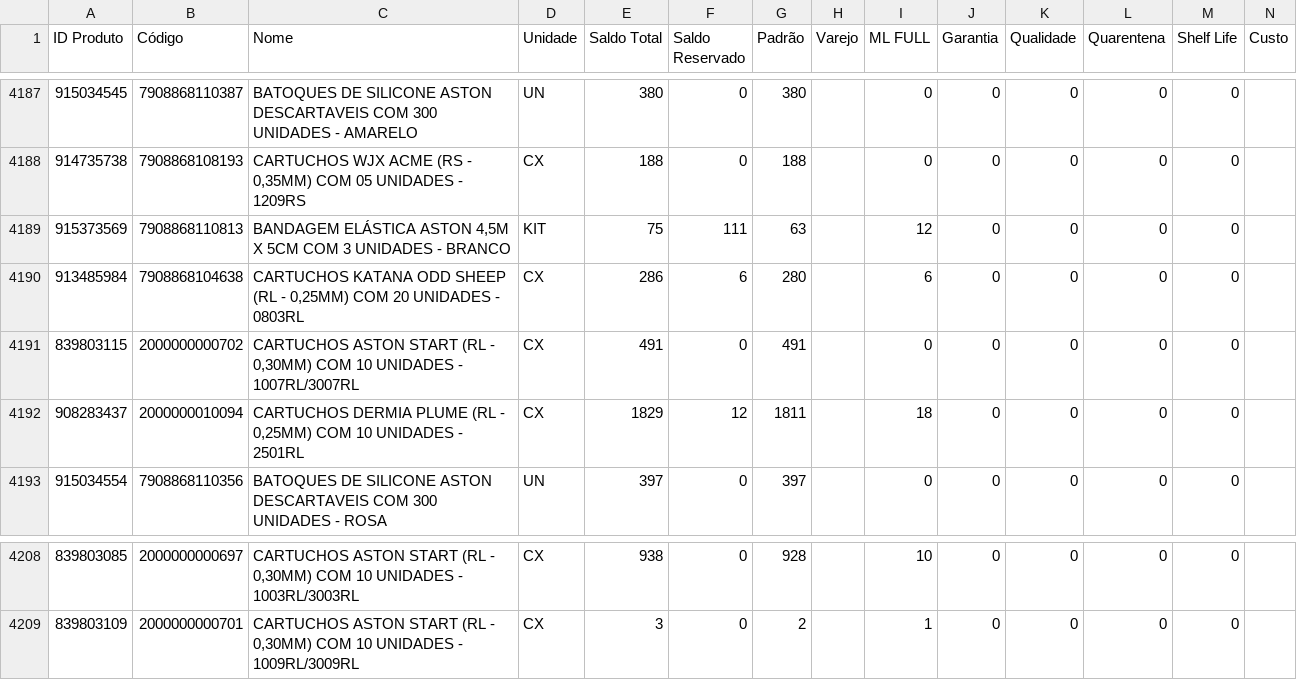
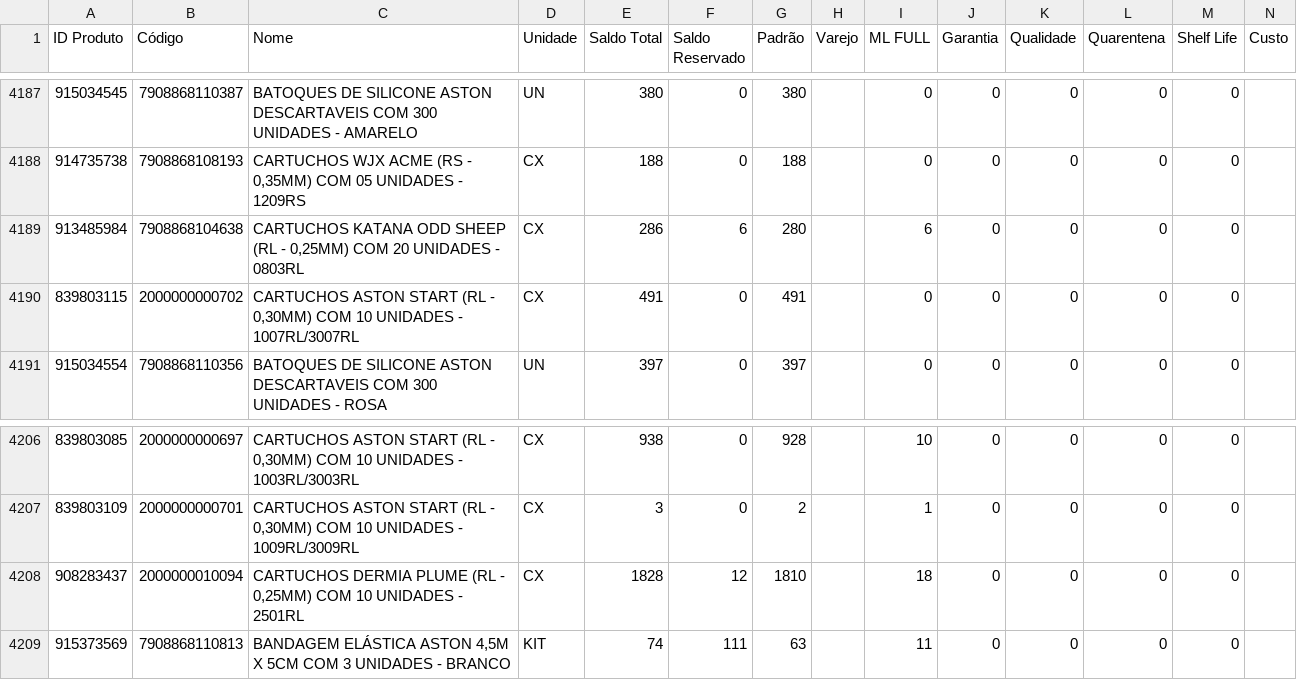
Before and after one commit to JhonatanAlmeida02/Pdg-Tiny-Importacoes, a CSV file: TB_bases/Tb_BaseEstoque_Tiny.csv, drawn as a sheet; only a part is shown, gaps mark what is left out.

```diff
--- a/TB_bases/Tb_BaseEstoque_Tiny.csv
+++ b/TB_bases/Tb_BaseEstoque_Tiny.csv
@@ -4188,6 +4188,4 @@
 914735738;7908868108193;CARTUCHOS WJX ACME (RS - 0,35MM) COM 05 UNIDADES - 1209RS;CX;188;0;188;;0;0;0;0;0;
-915373569;7908868110813;BANDAGEM ELÁSTICA ASTON 4,5M X 5CM COM 3 UNIDADES - BRANCO;KIT;75;111;63;;12;0;0;0;0;
 913485984;7908868104638;CARTUCHOS KATANA ODD SHEEP (RL - 0,25MM) COM 20 UNIDADES - 0803RL;CX;286;6;280;;6;0;0;0;0;
 839803115;2000000000702;CARTUCHOS ASTON START (RL - 0,30MM) COM 10 UNIDADES - 1007RL/3007RL;CX;491;0;491;;0;0;0;0;0;
-908283437;2000000010094;CARTUCHOS DERMIA PLUME (RL - 0,25MM) COM 10 UNIDADES - 2501RL;CX;1829;12;1811;;18;0;0;0;0;
 915034554;7908868110356;BATOQUES DE SILICONE ASTON DESCARTAVEIS COM 300 UNIDADES - ROSA;UN;397;0;397;;0;0;0;0;0;
@@ -4209 +4207,3 @@
 839803109;2000000000701;CARTUCHOS ASTON START (RL - 0,30MM) COM 10 UNIDADES - 1009RL/3009RL;CX;3;0;2;;1;0;0;0;0;
+908283437;2000000010094;CARTUCHOS DERMIA PLUME (RL - 0,25MM) COM 10 UNIDADES - 2501RL;CX;1828;12;1810;;18;0;0;0;0;
+915373569;7908868110813;BANDAGEM ELÁSTICA ASTON 4,5M X 5CM COM 3 UNIDADES - BRANCO;KIT;74;111;63;;11;0;0;0;0;
```
Also changed, not shown: 1 other file.
